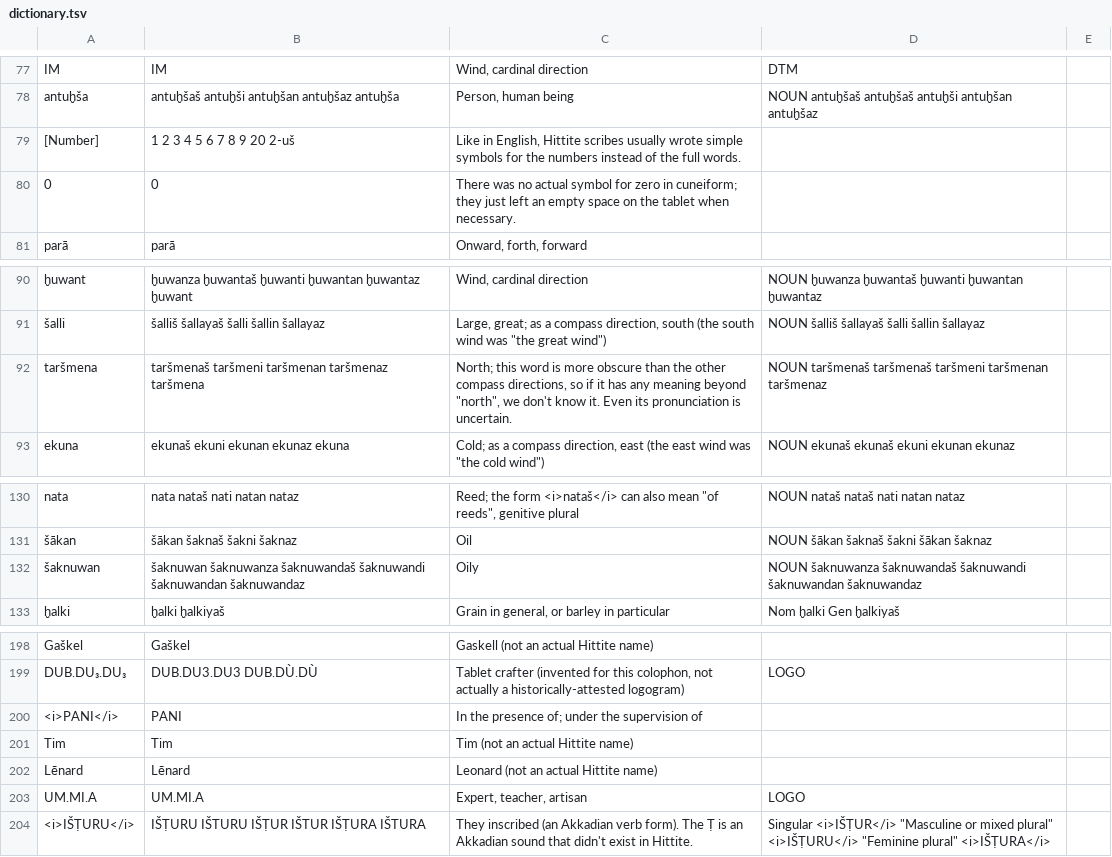
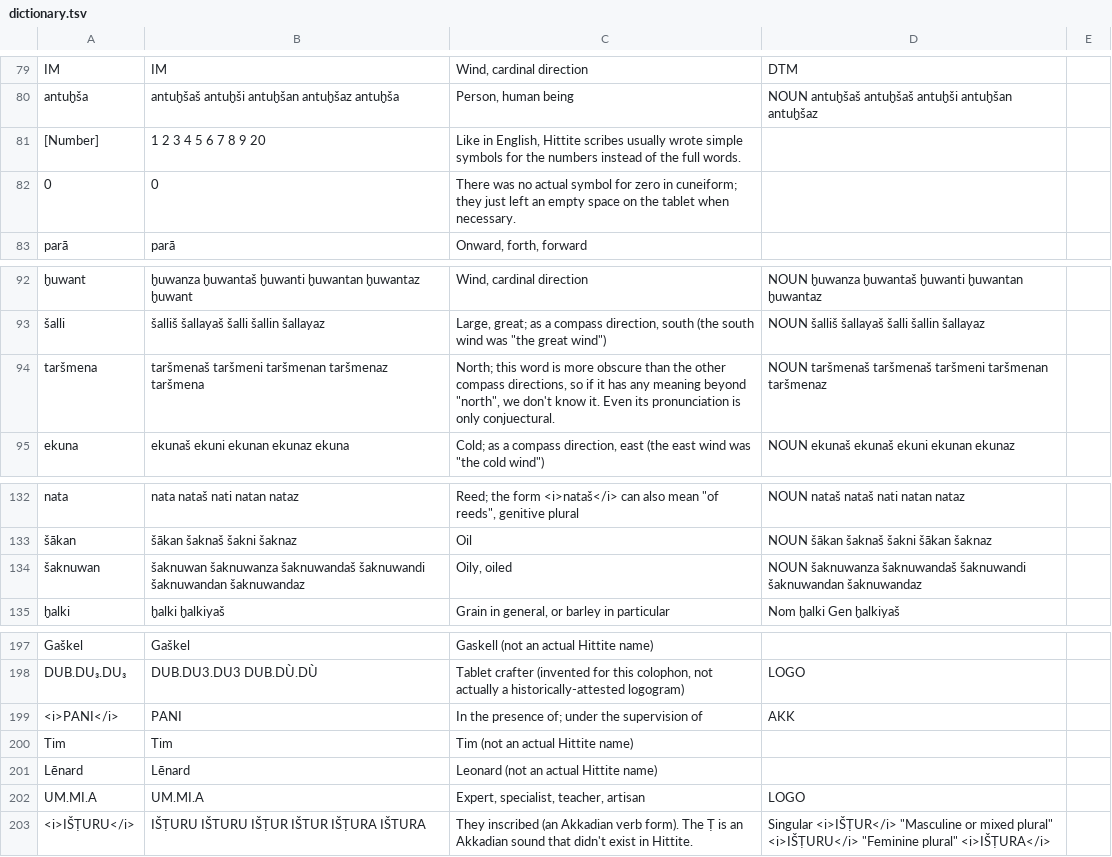
Before and after one commit to dstelzer/hittite-dialog, a TSV file: dictionary.tsv, drawn as a sheet; only a part is shown, gaps mark what is left out; addresses are those after the commit; the diff covers the shown part only; the diff names each change by its address in the sheet, - before the commit and + after, or states it on an @@ line.

```diff
--- a/dictionary.tsv
+++ b/dictionary.tsv
-B81: 1 2 3 4 5 6 7 8 9 20 2-uš
+B81: 1 2 3 4 5 6 7 8 9 20
-C94: …pronunciation is uncertain.
+C94: …pronunciation is only conjuectural.
-C134: Oily
+C134: Oily, oiled
-D199: (empty)
+D199: AKK
-C202: Expert, teacher, artisan
+C202: Expert, specialist, teacher, artisan
```
Also changed, not shown: 2 added rows, 3 removed rows and 14 edited cells elsewhere in this file, 5 other files.
